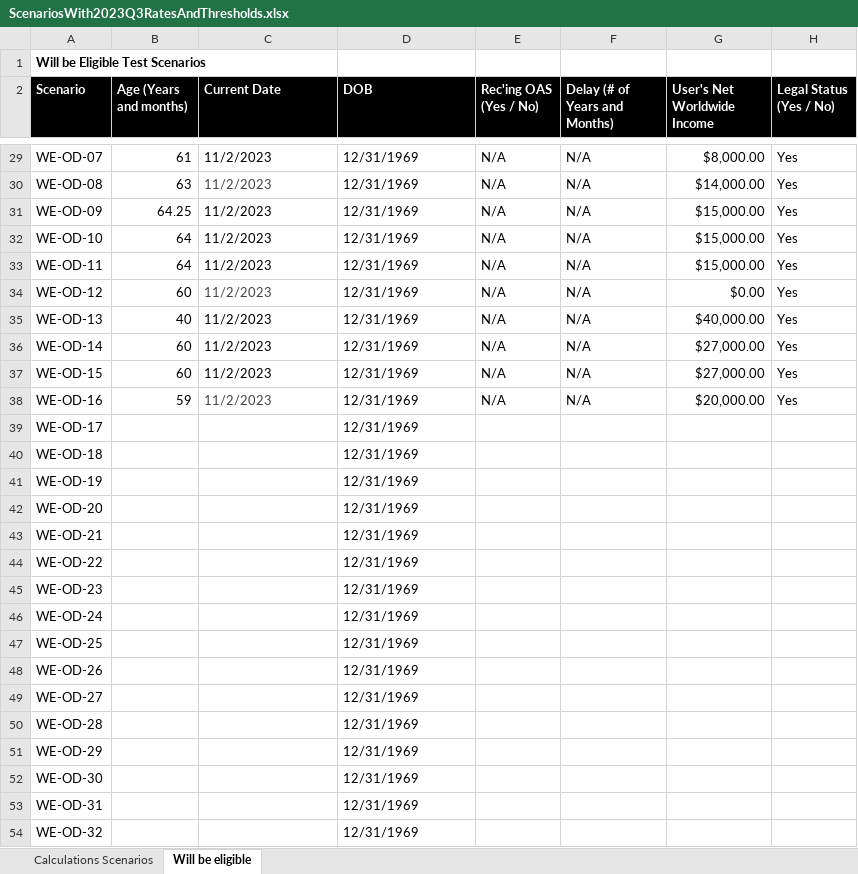
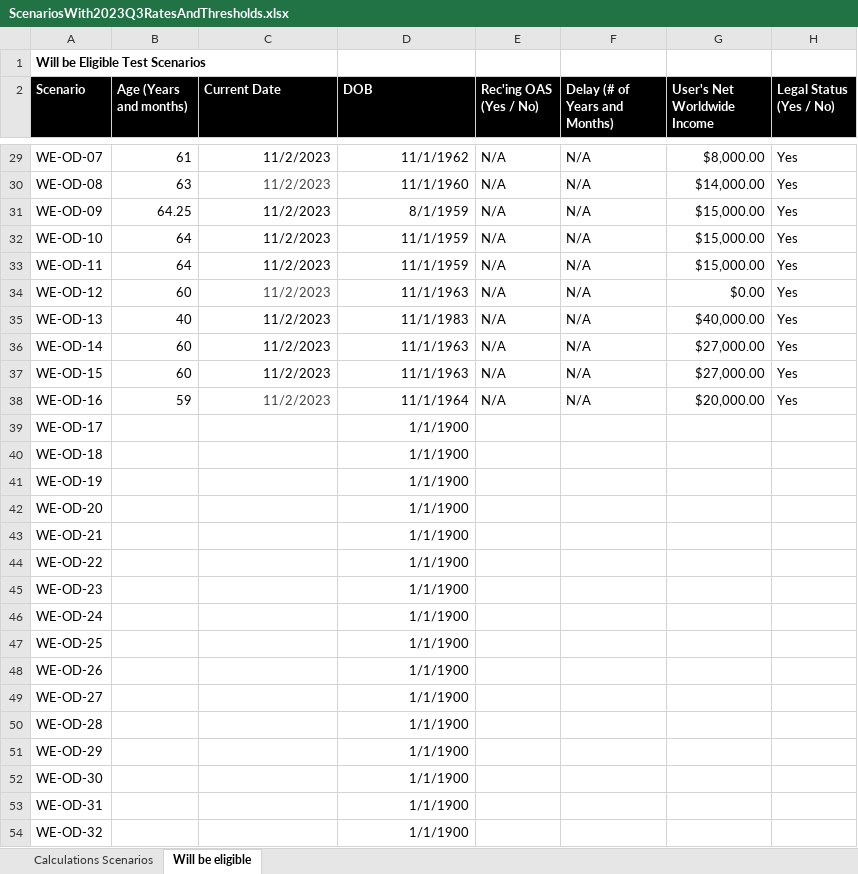
Before and after one commit to DTS-STN/eligibility-estimator, an Excel workbook: __tests__/utils/ScenariosWith2023Q3RatesAndThresholds.xlsx, sheet Will be eligible, drawn as a sheet; only a part is shown, gaps mark what is left out; values as stored, in another font and other column widths than the file's, no borders; table styles not drawn; the diff covers the shown part only; the diff names each change by its address in the sheet, - before the commit and + after, or states it on an @@ line.

```diff
--- a/__tests__/utils/ScenariosWith2023Q3RatesAndThresholds.xlsx (sheet Will be eligible)
+++ b/__tests__/utils/ScenariosWith2023Q3RatesAndThresholds.xlsx (sheet Will be eligible)
-C29:D38 alignment: left
+C29:D38 alignment: right
-D29 (DOB): 12/31/1969
+D29 (DOB): 11/1/1962
-D30 (DOB): 12/31/1969
+D30 (DOB): 11/1/1960
-D31 (DOB): 12/31/1969
+D31 (DOB): 8/1/1959
-D32:D33 (DOB): 12/31/1969
+D32:D33 (DOB): 11/1/1959
-D34 (DOB): 12/31/1969
+D34 (DOB): 11/1/1963
-D35 (DOB): 12/31/1969
+D35 (DOB): 11/1/1983
-D36:D37 (DOB): 12/31/1969
+D36:D37 (DOB): 11/1/1963
-D38 (DOB): 12/31/1969
+D38 (DOB): 11/1/1964
-D39:D54 (DOB): 12/31/1969
+D39:D54 (DOB): 1/1/1900
-D39:D54 alignment: left
+D39:D54 alignment: right
```
Also changed, not shown: 31 edited cells and cell formats elsewhere in this sheet, sheet Calculations Scenarios.
